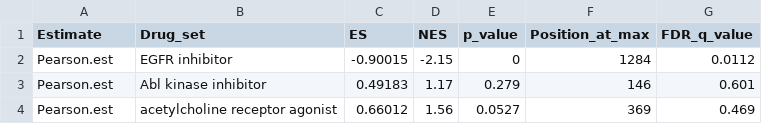
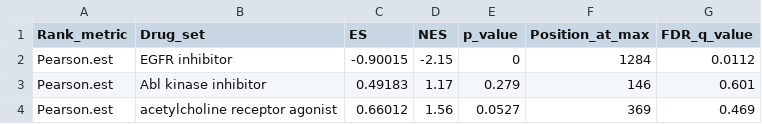
Before and after one commit to BelindaBGarana/DMEA, a CSV file: Examples/Gene_signature/Coldren_et_al_NSCLC_sensitive_vs_resistant_to_gefitinib/DMEA_results.csv, drawn as a sheet; only a part is shown.

Commit message:
Add files via upload

```diff
--- a/Examples/Gene_signature/Coldren_et_al_NSCLC_sensitive_vs_resistant_to_gefitinib/DMEA_results.csv
+++ b/Examples/Gene_signature/Coldren_et_al_NSCLC_sensitive_vs_resistant_to_gefitinib/DMEA_results.csv
@@ -1,2 +1,2 @@
-Estimate,Drug_set,ES,NES,p_value,Position_at_max,FDR_q_value
+Rank_metric,Drug_set,ES,NES,p_value,Position_at_max,FDR_q_value
 Pearson.est,EGFR inhibitor,-0.90015,-2.15,0,1284,0.0112
```
